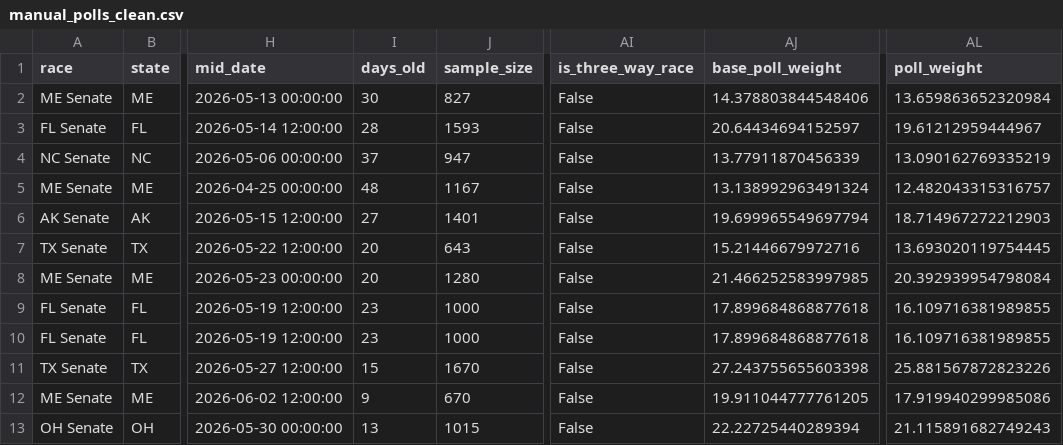
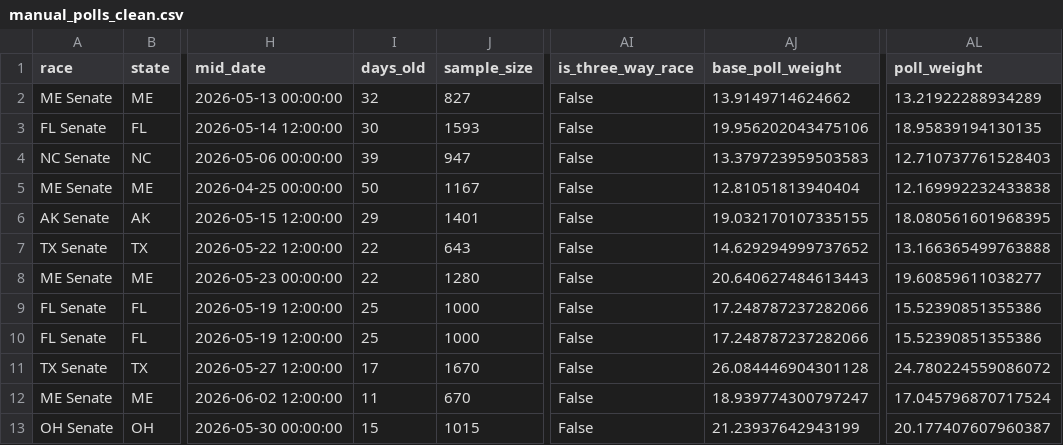
Before and after one commit to benyelin/2026-senate-model, a CSV file: outputs/manual_polls_clean.csv, drawn as a sheet; only a part is shown, gaps mark what is left out; the diff covers the shown part only; the diff names each change by its address in the sheet, - before the commit and + after, or states it on an @@ line.

```diff
--- a/outputs/manual_polls_clean.csv
+++ b/outputs/manual_polls_clean.csv
-I2 (days_old): 30
+I2 (days_old): 32
-AJ2 (base_poll_weight): 14.378803844548406
+AJ2 (base_poll_weight): 13.9149714624662
-AL2 (poll_weight): 13.659863652320984
+AL2 (poll_weight): 13.21922288934289
-I3 (days_old): 28
+I3 (days_old): 30
-AJ3 (base_poll_weight): 20.64434694152597
+AJ3 (base_poll_weight): 19.956202043475106
-AL3 (poll_weight): 19.61212959444967
+AL3 (poll_weight): 18.95839194130135
-I4 (days_old): 37
+I4 (days_old): 39
-AJ4 (base_poll_weight): 13.77911870456339
+AJ4 (base_poll_weight): 13.379723959503583
-AL4 (poll_weight): 13.090162769335219
+AL4 (poll_weight): 12.710737761528403
-I5 (days_old): 48
+I5 (days_old): 50
-AJ5 (base_poll_weight): 13.138992963491324
+AJ5 (base_poll_weight): 12.81051813940404
-AL5 (poll_weight): 12.482043315316757
+AL5 (poll_weight): 12.169992232433838
-I6 (days_old): 27
+I6 (days_old): 29
-AJ6 (base_poll_weight): 19.699965549697794
+AJ6 (base_poll_weight): 19.032170107335155
-AL6 (poll_weight): 18.714967272212903
+AL6 (poll_weight): 18.080561601968395
-I7:I8 (days_old): 20
+I7:I8 (days_old): 22
-AJ7 (base_poll_weight): 15.21446679972716
+AJ7 (base_poll_weight): 14.629294999737652
-AL7 (poll_weight): 13.693020119754445
+AL7 (poll_weight): 13.166365499763888
-AJ8 (base_poll_weight): 21.466252583997985
+AJ8 (base_poll_weight): 20.640627484613443
-AL8 (poll_weight): 20.392939954798084
+AL8 (poll_weight): 19.60859611038277
-I9:I10 (days_old): 23
+I9:I10 (days_old): 25
-AJ9:AJ10 (base_poll_weight): 17.899684868877618
+AJ9:AJ10 (base_poll_weight): 17.248787237282066
-AL9:AL10 (poll_weight): 16.109716381989855
+AL9:AL10 (poll_weight): 15.52390851355386
-I11 (days_old): 15
+I11 (days_old): 17
-AJ11 (base_poll_weight): 27.243755655603398
+AJ11 (base_poll_weight): 26.084446904301128
-AL11 (poll_weight): 25.881567872823226
+AL11 (poll_weight): 24.780224559086072
-I12 (days_old): 9
+I12 (days_old): 11
-AJ12 (base_poll_weight): 19.911044777761205
+AJ12 (base_poll_weight): 18.939774300797247
-AL12 (poll_weight): 17.919940299985086
+AL12 (poll_weight): 17.045796870717524
-I13 (days_old): 13
+I13 (days_old): 15
-AJ13 (base_poll_weight): 22.22725440289394
+AJ13 (base_poll_weight): 21.23937642943199
-AL13 (poll_weight): 21.115891682749243
+AL13 (poll_weight): 20.177407607960387
```
Also changed, not shown: 2 added rows and 24 edited cells elsewhere in this file, inputs/manual_polls.csv, inputs/manual_polls_adjusted.csv, 13 other files.
